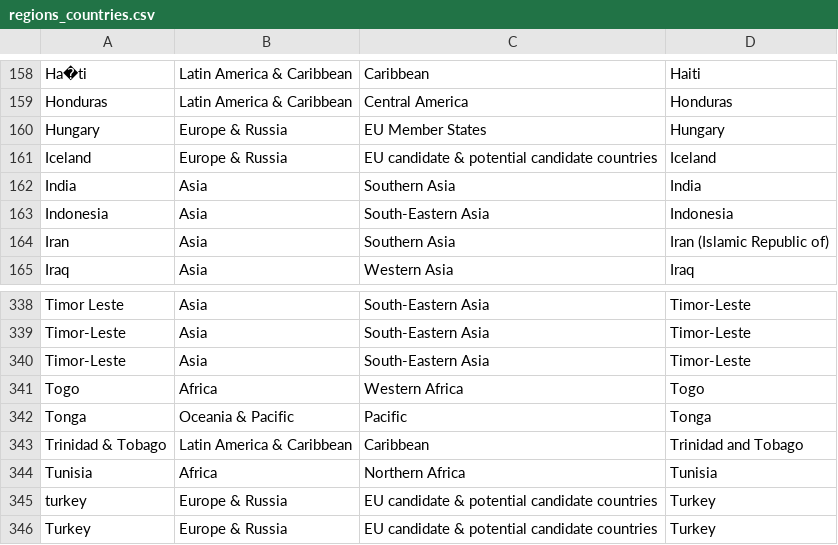
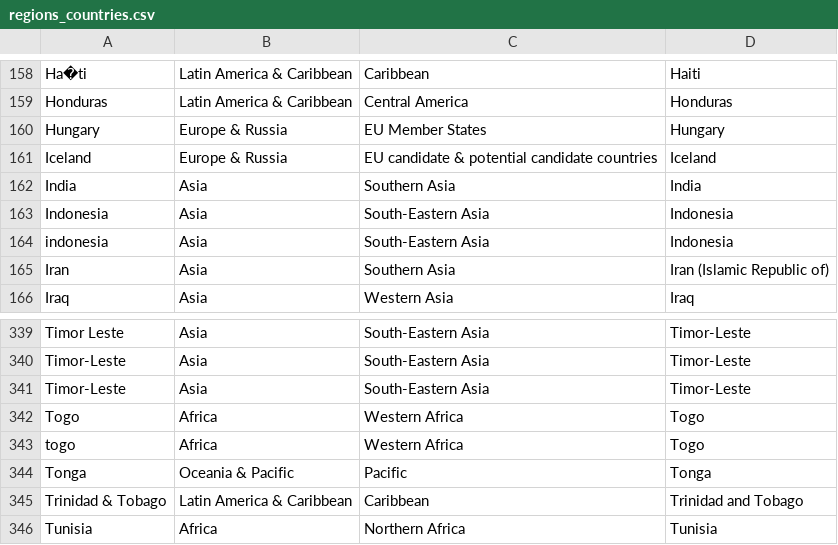
Before and after one commit to capacity4dev/c4d_import, a CSV file: c4d_migrate/includes/csv/categories_tags/regions_countries.csv, drawn as a sheet; only a part is shown, gaps mark what is left out; the shorter side is filled out with more unchanged rows; the diff names each change by its address in the sheet, - before the commit and + after, or states it on an @@ line.

```diff
--- a/c4d_migrate/includes/csv/categories_tags/regions_countries.csv
+++ b/c4d_migrate/includes/csv/categories_tags/regions_countries.csv
+row 164: indonesia | Asia | South-Eastern Asia | Indonesia
+row 343: togo | Africa | Western Africa | Togo
```
Also changed, not shown: c4d_migrate/includes/csv/categories_tags/topics.csv, 1 other file.
